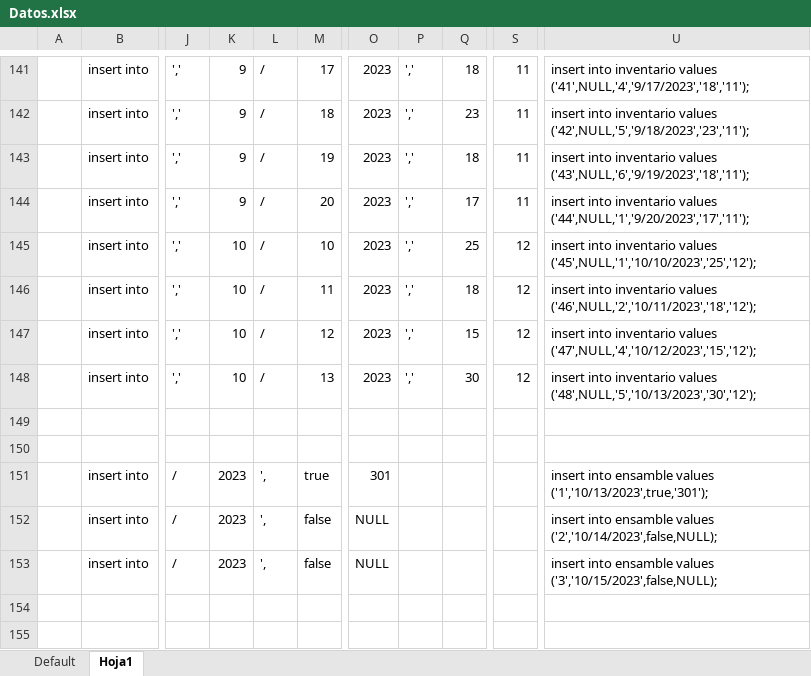
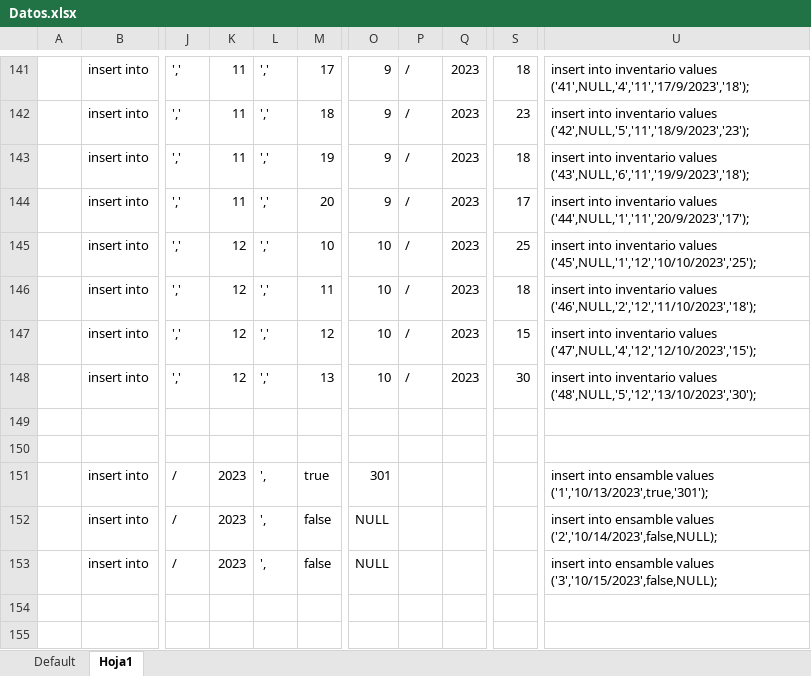
Before and after one commit to Jekyu/ModuloFinal, an Excel workbook: Datos.xlsx, sheet Hoja1, drawn as a sheet; only a part is shown, gaps mark what is left out; values as stored, in another font and other column widths than the file's, no borders; the diff covers the shown part only; the diff names each change by its address in the sheet, - before the commit and + after, or states it on an @@ line.

```diff
--- a/Datos.xlsx (sheet Hoja1)
+++ b/Datos.xlsx (sheet Hoja1)
-K141:K144: 9
+K141:K144: 11
-L141:L148: /
+L141:L148: ','
-O141:O144: 2023
+O141:O144: 9
-P141:P148: ','
+P141:P148: /
-Q141: 18
+Q141: 2023
-S141: 11
+S141: 18
-U141: …inventario values ('41',NULL,'4','9/17/2023','18','11');
+U141: …inventario values ('41',NULL,'4','11','17/9/2023','18');
-Q142: 23
+Q142: 2023
-S142: 11
+S142: 23
-U142: …inventario values ('42',NULL,'5','9/18/2023','23','11');
+U142: …inventario values ('42',NULL,'5','11','18/9/2023','23');
-Q143: 18
+Q143: 2023
-S143: 11
+S143: 18
-U143: …inventario values ('43',NULL,'6','9/19/2023','18','11');
+U143: …inventario values ('43',NULL,'6','11','19/9/2023','18');
-Q144: 17
+Q144: 2023
-S144: 11
+S144: 17
-U144: …inventario values ('44',NULL,'1','9/20/2023','17','11');
+U144: …inventario values ('44',NULL,'1','11','20/9/2023','17');
-K145:K148: 10
+K145:K148: 12
-O145:O148: 2023
+O145:O148: 10
-Q145: 25
+Q145: 2023
-S145: 12
+S145: 25
-U145: …inventario values ('45',NULL,'1','10/10/2023','25','12');
+U145: …inventario values ('45',NULL,'1','12','10/10/2023','25');
-Q146: 18
+Q146: 2023
-S146: 12
+S146: 18
-U146: …inventario values ('46',NULL,'2','10/11/2023','18','12');
+U146: …inventario values ('46',NULL,'2','12','11/10/2023','18');
-Q147: 15
+Q147: 2023
-S147: 12
+S147: 15
-U147: …inventario values ('47',NULL,'4','10/12/2023','15','12');
+U147: …inventario values ('47',NULL,'4','12','12/10/2023','15');
-Q148: 30
+Q148: 2023
-S148: 12
+S148: 30
-U148: …inventario values ('48',NULL,'5','10/13/2023','30','12');
+U148: …inventario values ('48',NULL,'5','12','13/10/2023','30');
```
Also changed, not shown: 273 edited cells elsewhere in this sheet, formulas that keep their value, 1 other file.
